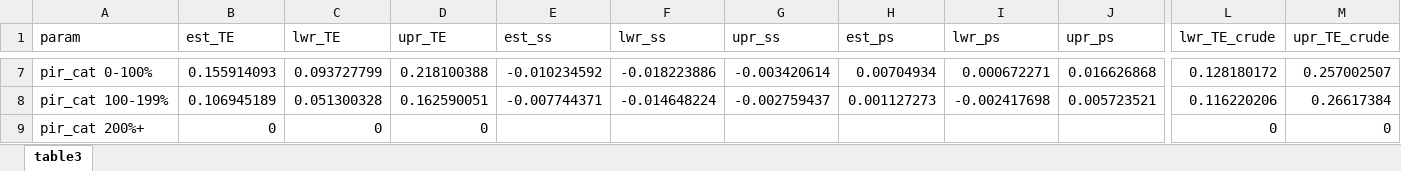
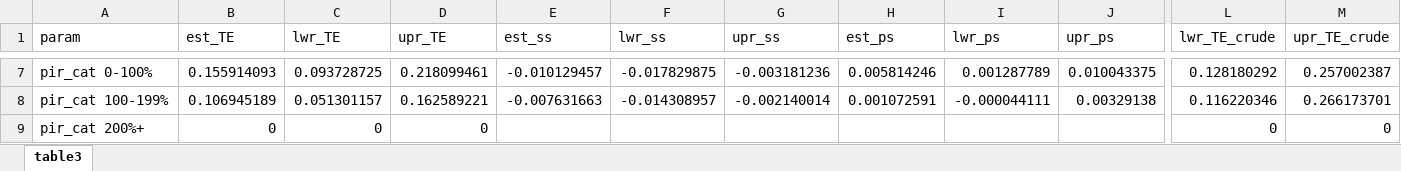
Before and after one commit to audreyrenson/nhanes_ses_sleep_crp, an Excel workbook: table3.xlsx, sheet table3, drawn as a sheet; only a part is shown, gaps mark what is left out; values as stored, in another font and other column widths than the file's, no borders; the diff covers the shown part only; the diff names each change by its address in the sheet, - before the commit and + after, or states it on an @@ line.

```diff
--- a/table3.xlsx (sheet table3)
+++ b/table3.xlsx (sheet table3)
-C7 (lwr_TE): 0.093727799
+C7 (lwr_TE): 0.093728725
-D7 (upr_TE): 0.218100388
+D7 (upr_TE): 0.218099461
-E7 (est_ss): -0.010234592
+E7 (est_ss): -0.010129457
-F7 (lwr_ss): -0.018223886
+F7 (lwr_ss): -0.017829875
-G7 (upr_ss): -0.003420614
+G7 (upr_ss): -0.003181236
-H7 (est_ps): 0.00704934
+H7 (est_ps): 0.005814246
-I7 (lwr_ps): 0.000672271
+I7 (lwr_ps): 0.001287789
-J7 (upr_ps): 0.016626868
+J7 (upr_ps): 0.010043375
-L7 (lwr_TE_crude): 0.128180172
+L7 (lwr_TE_crude): 0.128180292
-M7 (upr_TE_crude): 0.257002507
+M7 (upr_TE_crude): 0.257002387
-C8 (lwr_TE): 0.051300328
+C8 (lwr_TE): 0.051301157
-D8 (upr_TE): 0.162590051
+D8 (upr_TE): 0.162589221
-E8 (est_ss): -0.007744371
+E8 (est_ss): -0.007631663
-F8 (lwr_ss): -0.014648224
+F8 (lwr_ss): -0.014308957
-G8 (upr_ss): -0.002759437
+G8 (upr_ss): -0.002140014
-H8 (est_ps): 0.001127273
+H8 (est_ps): 0.001072591
-I8 (lwr_ps): -0.002417698
+I8 (lwr_ps): -0.000044111
-J8 (upr_ps): 0.005723521
+J8 (upr_ps): 0.00329138
-L8 (lwr_TE_crude): 0.116220206
+L8 (lwr_TE_crude): 0.116220346
-M8 (upr_TE_crude): 0.26617384
+M8 (upr_TE_crude): 0.266173701
```
Also changed, not shown: 28 edited cells elsewhere in this sheet, table2.xlsx, 6 other files.
